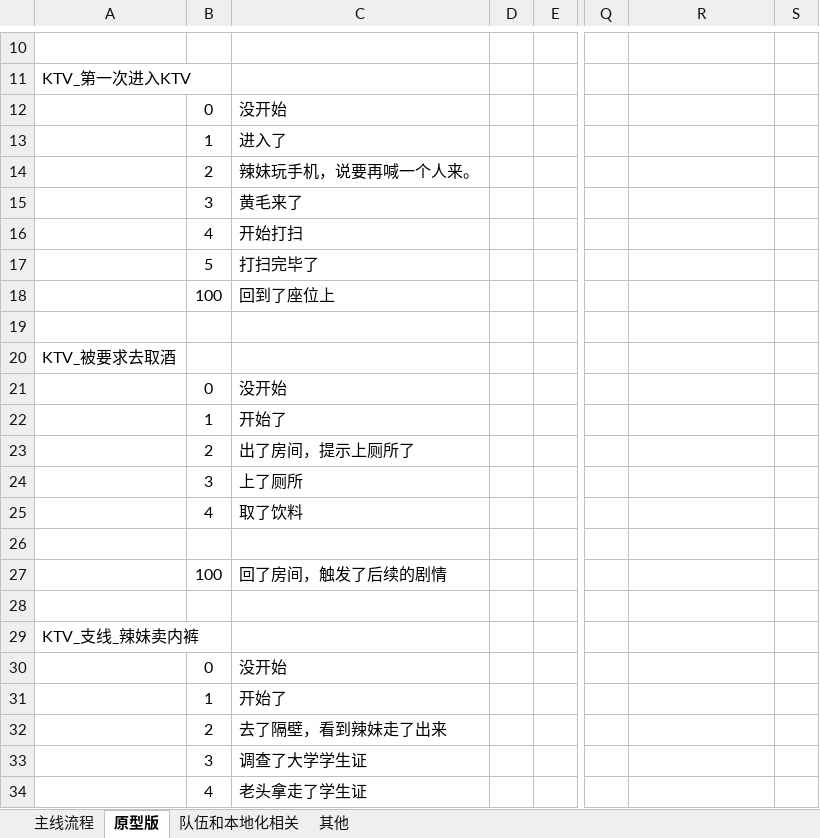
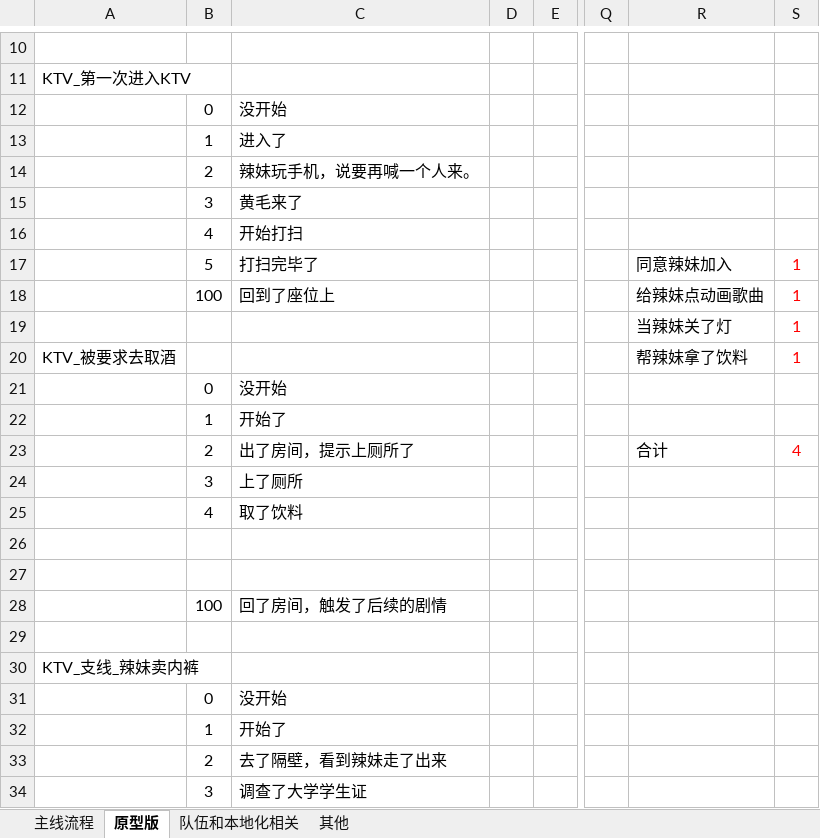
Before and after one commit to SPKaKa/Truth-or-Dare, an Excel workbook: Truth-or-Dare/策划文档/数值变量.xlsx, sheet 原型版, drawn as a sheet; only a part is shown, gaps mark what is left out; the shorter side is filled out with more unchanged rows; values as stored, in another font and other column widths than the file's, no borders; charts and pictures not drawn; rows hold the shown columns only; the diff names each change by its address in the sheet, - before the commit and + after, or states it on an @@ line.

```diff
--- a/Truth-or-Dare/策划文档/数值变量.xlsx (sheet 原型版)
+++ b/Truth-or-Dare/策划文档/数值变量.xlsx (sheet 原型版)
-R17: (empty)
+R17: 同意辣妹加入
-S17:S18: (empty)
+S17:S18: 1
-R18: (empty)
+R18: 给辣妹点动画歌曲
-row 19: (empty)
+row 19:  |  |  |  |  |  | 当辣妹关了灯 | 1
-R20: (empty)
+R20: 帮辣妹拿了饮料
-S20: (empty)
+S20: 1
-R23: (empty)
+R23: 合计
-S23: (empty)
+S23: 4
-B27: 100
+B27: (empty)
-C27: 回了房间，触发了后续的剧情
+C27: (empty)
+row 28:  | 100 | 回了房间，触发了后续的剧情
```
Also changed, not shown: charts or pictures, 8 other files.
